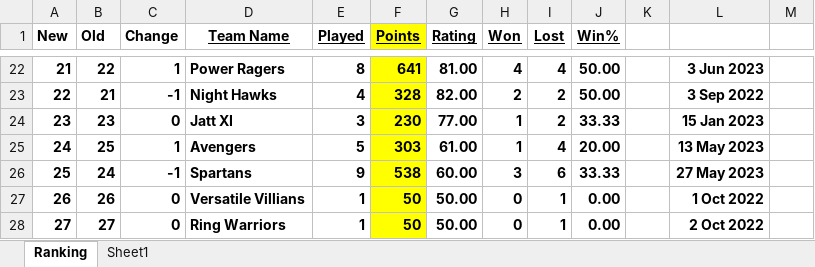
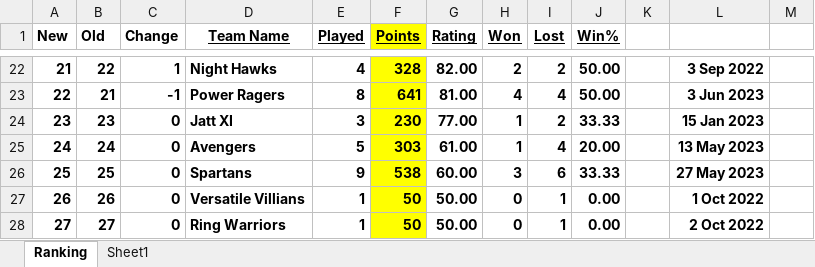
Before and after one commit to Sachienmittal/RRCC, an Excel workbook: Rankings 2023.xlsm, sheet Ranking, drawn as a sheet; only a part is shown, gaps mark what is left out; values as stored, in another font and other column widths than the file's, no borders; conditional formats not drawn; the diff covers the shown part only; the diff names each change by its address in the sheet, - before the commit and + after, or states it on an @@ line.

Commit message:
Game Overs vs Power Ragers 20230610

```diff
--- a/Rankings 2023.xlsm (sheet Ranking)
+++ b/Rankings 2023.xlsm (sheet Ranking)
-D22 (Team Name): Power Ragers
+D22 (Team Name): Night Hawks
-E22 (Played): 8
+E22 (Played): 4
-F22 (Points): 641
+F22 (Points): 328
-G22 (Rating): 81.00
+G22 (Rating): 82.00
-H22 (Won): 4
+H22 (Won): 2
-I22 (Lost): 4
+I22 (Lost): 2
-L22: 3 Jun 2023
+L22: 3 Sep 2022
-D23 (Team Name): Night Hawks
+D23 (Team Name): Power Ragers
-E23 (Played): 4
+E23 (Played): 8
-F23 (Points): 328
+F23 (Points): 641
-G23 (Rating): 82.00
+G23 (Rating): 81.00
-H23 (Won): 2
+H23 (Won): 4
-I23 (Lost): 2
+I23 (Lost): 4
-L23: 3 Sep 2022
+L23: 3 Jun 2023
-B25 (Old): 25
+B25 (Old): 24
-C25 (Change): 1
+C25 (Change): 0
-B26 (Old): 24
+B26 (Old): 25
-C26 (Change): -1
+C26 (Change): 0
```
Also changed, not shown: 53 edited cells elsewhere in this sheet.
